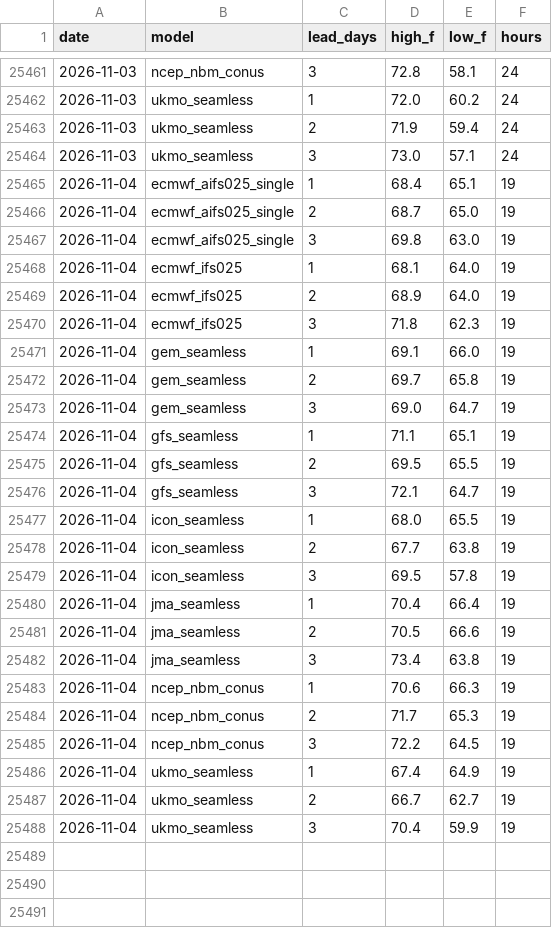
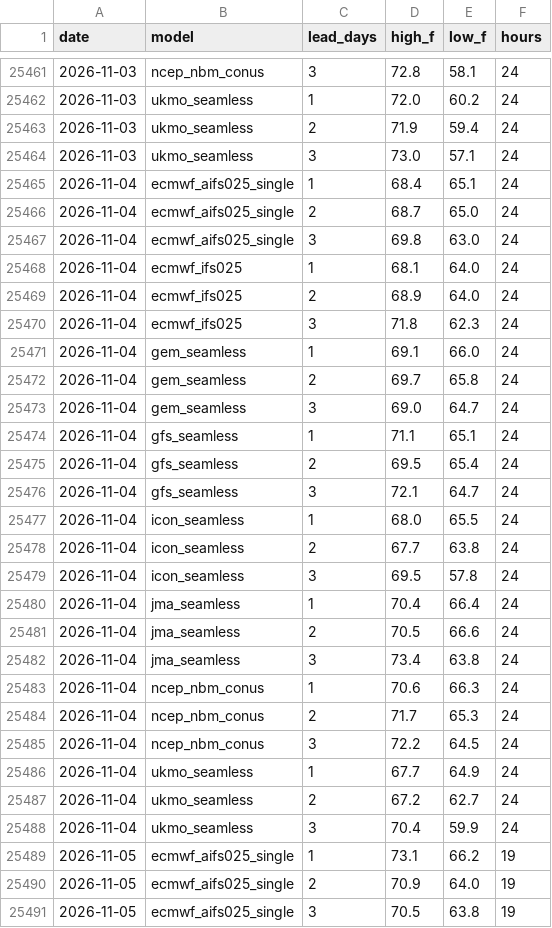
Before and after one commit to adsitb/weather-station-archive, a CSV file: forecasts/historical/KATL.csv, drawn as a sheet; only a part is shown, gaps mark what is left out; the diff covers the shown part only.

Commit message:
Weather data update
daily_climate 23, forecasts_historical 1152

```diff
--- a/forecasts/historical/KATL.csv
+++ b/forecasts/historical/KATL.csv
@@ -25464,25 +25464,28 @@ date,model,lead_days,high_f,low_f,hours
 2026-11-03,ukmo_seamless,3,73.0,57.1,24
-2026-11-04,ecmwf_aifs025_single,1,68.4,65.1,19
-2026-11-04,ecmwf_aifs025_single,2,68.7,65.0,19
-2026-11-04,ecmwf_aifs025_single,3,69.8,63.0,19
-2026-11-04,ecmwf_ifs025,1,68.1,64.0,19
-2026-11-04,ecmwf_ifs025,2,68.9,64.0,19
-2026-11-04,ecmwf_ifs025,3,71.8,62.3,19
-2026-11-04,gem_seamless,1,69.1,66.0,19
-2026-11-04,gem_seamless,2,69.7,65.8,19
-2026-11-04,gem_seamless,3,69.0,64.7,19
-2026-11-04,gfs_seamless,1,71.1,65.1,19
-2026-11-04,gfs_seamless,2,69.5,65.5,19
-2026-11-04,gfs_seamless,3,72.1,64.7,19
-2026-11-04,icon_seamless,1,68.0,65.5,19
-2026-11-04,icon_seamless,2,67.7,63.8,19
-2026-11-04,icon_seamless,3,69.5,57.8,19
-2026-11-04,jma_seamless,1,70.4,66.4,19
-2026-11-04,jma_seamless,2,70.5,66.6,19
-2026-11-04,jma_seamless,3,73.4,63.8,19
-2026-11-04,ncep_nbm_conus,1,70.6,66.3,19
-2026-11-04,ncep_nbm_conus,2,71.7,65.3,19
-2026-11-04,ncep_nbm_conus,3,72.2,64.5,19
-2026-11-04,ukmo_seamless,1,67.4,64.9,19
-2026-11-04,ukmo_seamless,2,66.7,62.7,19
-2026-11-04,ukmo_seamless,3,70.4,59.9,19
+2026-11-04,ecmwf_aifs025_single,1,68.4,65.1,24
+2026-11-04,ecmwf_aifs025_single,2,68.7,65.0,24
+2026-11-04,ecmwf_aifs025_single,3,69.8,63.0,24
+2026-11-04,ecmwf_ifs025,1,68.1,64.0,24
+2026-11-04,ecmwf_ifs025,2,68.9,64.0,24
+2026-11-04,ecmwf_ifs025,3,71.8,62.3,24
+2026-11-04,gem_seamless,1,69.1,66.0,24
+2026-11-04,gem_seamless,2,69.7,65.8,24
+2026-11-04,gem_seamless,3,69.0,64.7,24
+2026-11-04,gfs_seamless,1,71.1,65.1,24
+2026-11-04,gfs_seamless,2,69.5,65.4,24
+2026-11-04,gfs_seamless,3,72.1,64.7,24
+2026-11-04,icon_seamless,1,68.0,65.5,24
+2026-11-04,icon_seamless,2,67.7,63.8,24
+2026-11-04,icon_seamless,3,69.5,57.8,24
+2026-11-04,jma_seamless,1,70.4,66.4,24
+2026-11-04,jma_seamless,2,70.5,66.6,24
+2026-11-04,jma_seamless,3,73.4,63.8,24
+2026-11-04,ncep_nbm_conus,1,70.6,66.3,24
+2026-11-04,ncep_nbm_conus,2,71.7,65.3,24
+2026-11-04,ncep_nbm_conus,3,72.2,64.5,24
+2026-11-04,ukmo_seamless,1,67.7,64.9,24
+2026-11-04,ukmo_seamless,2,67.2,62.7,24
+2026-11-04,ukmo_seamless,3,70.4,59.9,24
+2026-11-05,ecmwf_aifs025_single,1,73.1,66.2,19
+2026-11-05,ecmwf_aifs025_single,2,70.9,64.0,19
+2026-11-05,ecmwf_aifs025_single,3,70.5,63.8,19
```
Also changed, not shown: 21 added rows elsewhere in this file, daily_climate/KAUS.csv, forecasts/historical/KAUS.csv, 44 other files.
